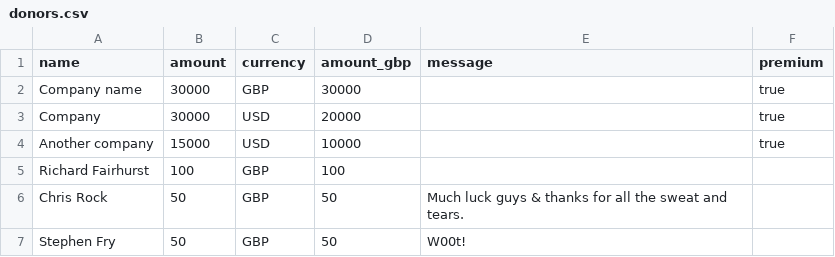
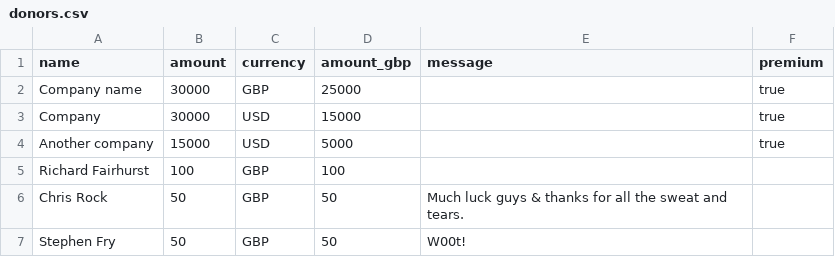
Before and after one commit to osmfoundation/donation-drive, a CSV file: donors.csv, drawn as a sheet.

Commit message:
Reduce test donation data to show the progress bar

```diff
--- a/donors.csv
+++ b/donors.csv
@@ -1,5 +1,5 @@
 name,amount,currency,amount_gbp,message,premium
-Company name,30000,GBP,30000,,true
-Company,30000,USD,20000,,true
-Another company,15000,USD,10000,,true
+Company name,30000,GBP,25000,,true
+Company,30000,USD,15000,,true
+Another company,15000,USD,5000,,true
 Richard Fairhurst,100,GBP,100,,
```
